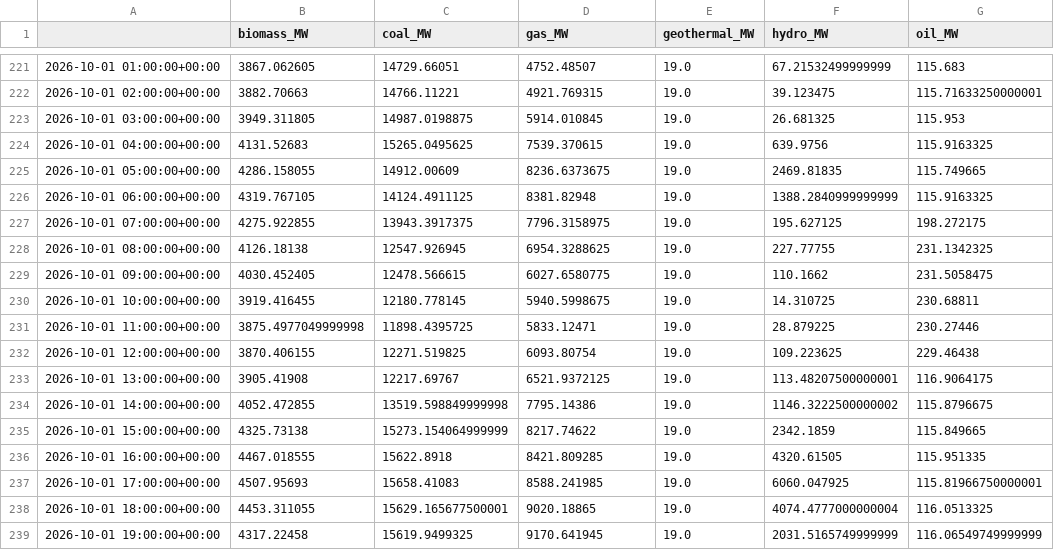
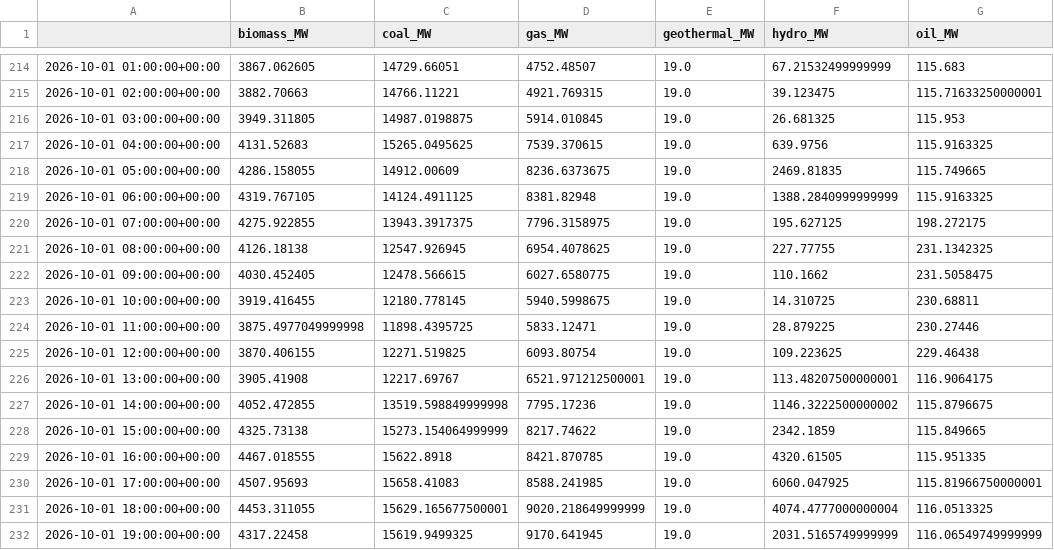
Before and after one commit to dayture/greenit_carbon_impact_forecasting, a CSV file: data/de_lu_hourly_generation.csv, drawn as a sheet; only a part is shown, gaps mark what is left out; addresses are those after the commit; the diff covers the shown part only; the diff names each change by its address in the sheet, - before the commit and + after, or states it on an @@ line.

```diff
--- a/data/de_lu_hourly_generation.csv
+++ b/data/de_lu_hourly_generation.csv
-D221 (gas_MW): 6954.3288625
+D221 (gas_MW): 6954.4078625
-D226 (gas_MW): 6521.9372125
+D226 (gas_MW): 6521.971212500001
-D227 (gas_MW): 7795.14386
+D227 (gas_MW): 7795.17236
-D229 (gas_MW): 8421.809285
+D229 (gas_MW): 8421.870785
-D231 (gas_MW): 9020.18865
+D231 (gas_MW): 9020.218649999999
```
Also changed, not shown: 7 added rows, 7 removed rows and 15 edited cells elsewhere in this file, data/de_lu_carbon_intensity.csv, data/de_lu_features.csv, 2 other files.
